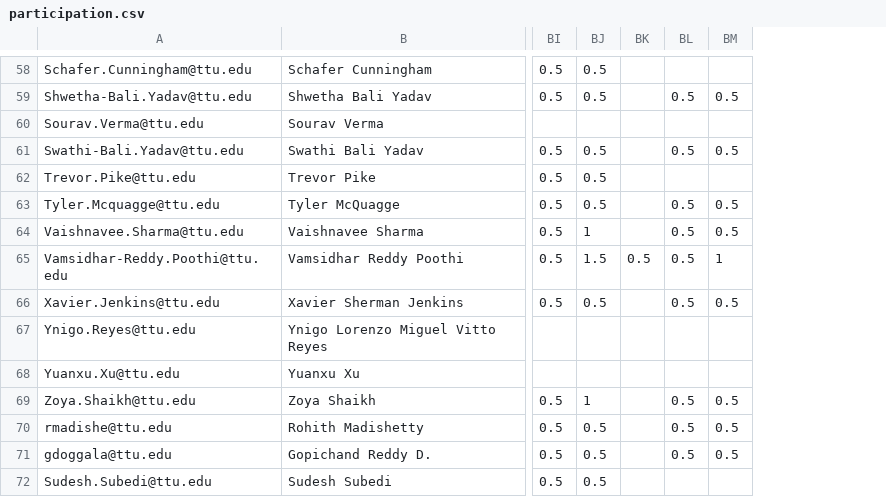
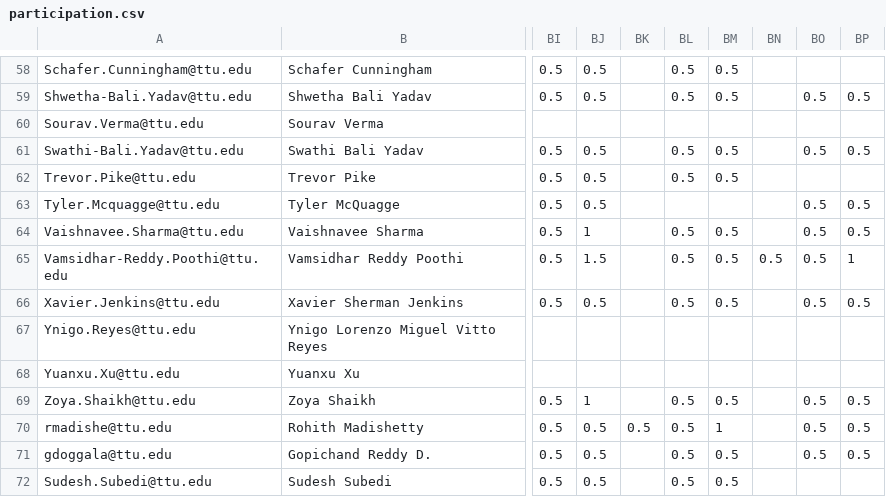
Before and after one commit to iDataVisualizationLab/CS5331-VirtualReality-Fall2020, a CSV file: grade/data/participation.csv, drawn as a sheet; only a part is shown, gaps mark what is left out; the diff covers the shown part only; the diff names each change by its address in the sheet, - before the commit and + after, or states it on an @@ line.

```diff
--- a/grade/data/participation.csv
+++ b/grade/data/participation.csv
+column BN, row 65: 0.5
+column BO, rows 59-71: 0.5 |  | 0.5 |  | 0.5 | 0.5 | 0.5 | 0.5 |  |  | 0.5 | 0.5 | 0.5
+column BP, rows 59-71: 0.5 |  | 0.5 |  | 0.5 | 0.5 | 1 | 0.5 |  |  | 0.5 | 0.5 | 0.5
-BL58: (empty)
+BL58: 0.5
-BM58: (empty)
+BM58: 0.5
-BL62: (empty)
+BL62: 0.5
-BM62: (empty)
+BM62: 0.5
-BL63: 0.5
+BL63: (empty)
-BM63: 0.5
+BM63: (empty)
-BK65: 0.5
+BK65: (empty)
-BM65: 1
+BM65: 0.5
-BK70: (empty)
+BK70: 0.5
-BM70: 0.5
+BM70: 1
-BL72: (empty)
+BL72: 0.5
-BM72: (empty)
+BM72: 0.5
```
Also changed, not shown: 34 edited cells elsewhere in this file.
